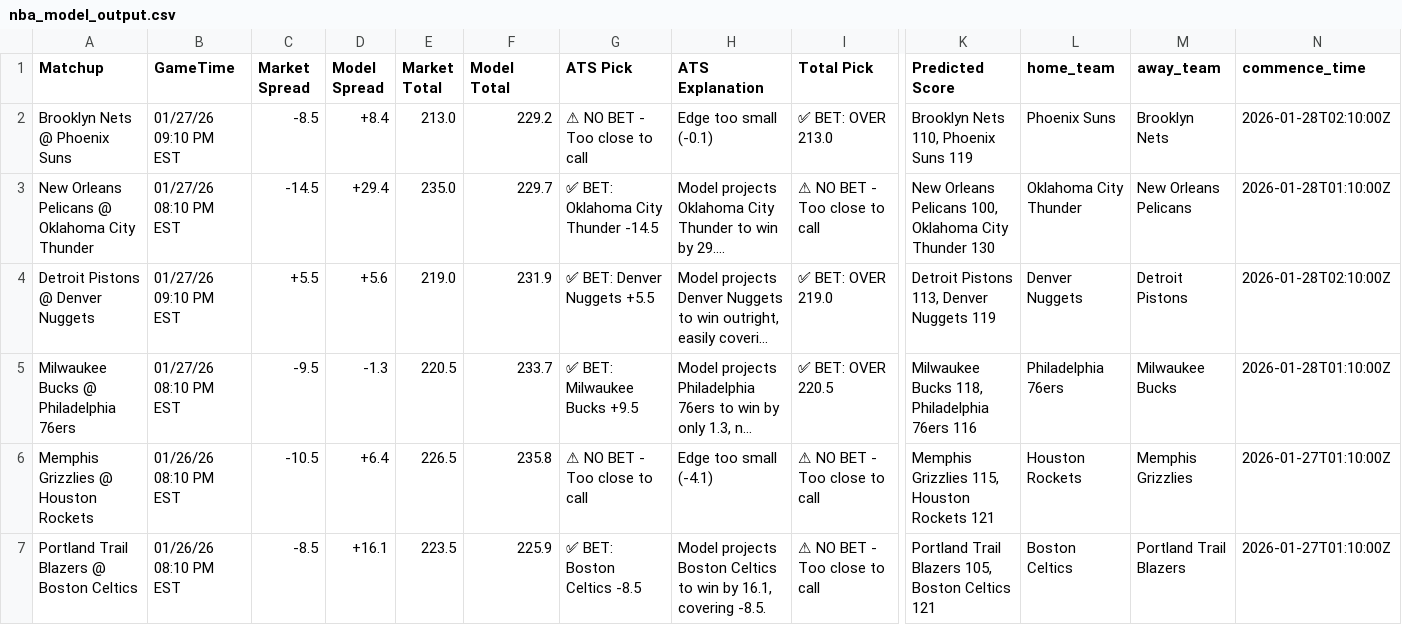
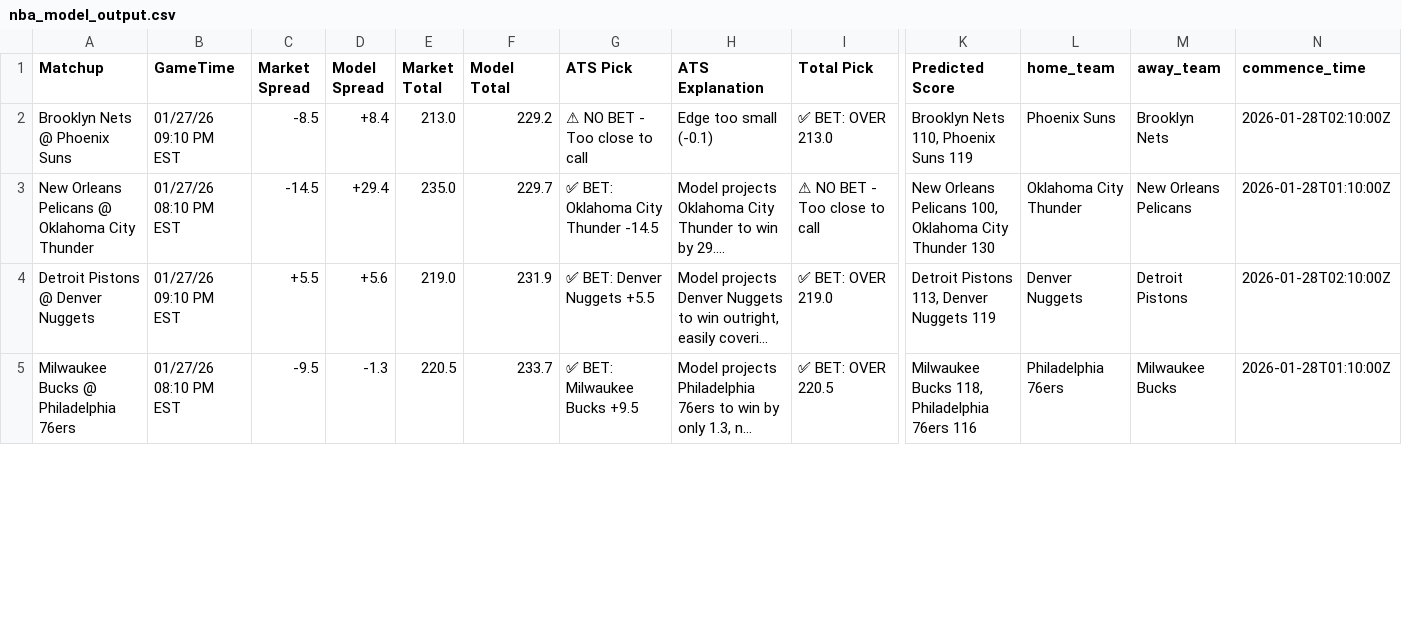
Before and after one commit to BangLetsGetIt/NBA-NCAA-Betting-Models, a CSV file: nba/nba_model_output.csv, drawn as a sheet; only a part is shown, gaps mark what is left out; long unchanged cells end in …; removed rows and columns are numbered as before the commit, all else as after; rows hold the shown columns only; the diff covers the shown part only; the diff names each change by its address in the sheet, - before the commit and + after, or states it on an @@ line.

Commit message:
Update model outputs - 2026-01-26 20:24:47

```diff
--- a/nba/nba_model_output.csv
+++ b/nba/nba_model_output.csv
-row 6: Memphis Grizzlies @ Houston Rockets | 01/26/26 08:10 PM EST | -10.5 | +6.4 | 226.5 | 235.8 | ⚠ NO BET - Too close to call | Edge too small (-4.1) | ⚠ NO BET - Too close to call | Memphis Grizzlies 115, Houston Rockets 121 | Houston Rockets | Memphis Grizzlies | 2026-01-27T01:10:00Z
-row 7: Portland Trail Blazers @ Boston Celtics | 01/26/26 08:10 PM EST | -8.5 | +16.1 | 223.5 | 225.9 | ✅ BET: Boston Celtics -8.5 | Model projects Boston Celtics to win by 16.1, covering -8.5. | ⚠ NO BET - Too close to call | Portland Trail Blazers 105, Boston Celtics 121 | Boston Celtics | Portland Trail Blazers | 2026-01-27T01:10:00Z
```
Also changed, not shown: 1 added row, 2 removed rows and 3 edited cells elsewhere in this file, ncaa/ncaab_model_output.csv, 17 other files.
